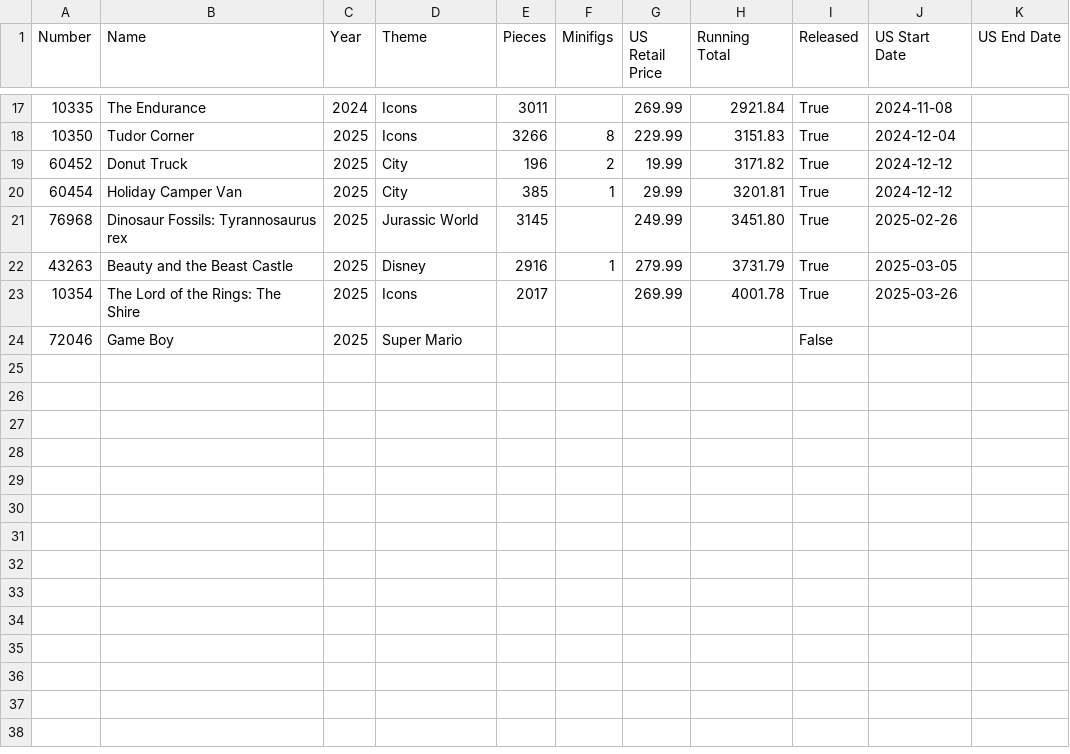
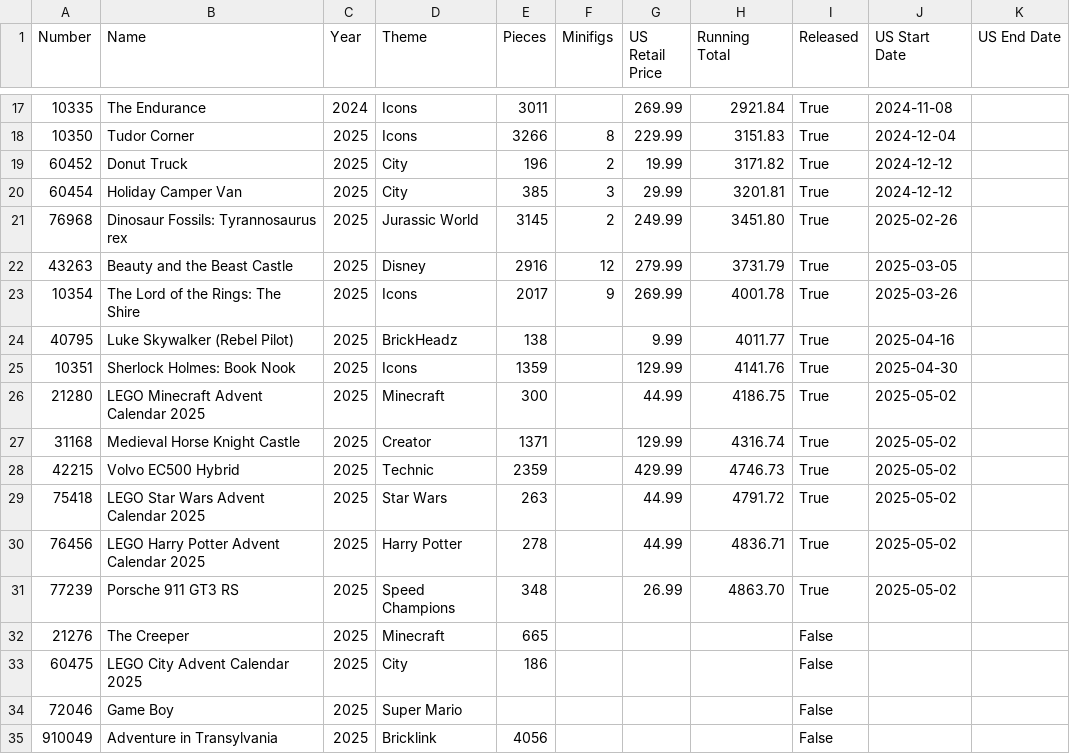
Before and after one commit to schultzy51/brickset, a CSV file: lists/wanted.csv, drawn as a sheet; only a part is shown, gaps mark what is left out.

```diff
--- a/lists/wanted.csv
+++ b/lists/wanted.csv
@@ -19,6 +19,17 @@ Number,Name,Year,Theme,Pieces,Minifigs,US Retail Price,Running Total,Released,US
 60452,Donut Truck,2025,City,196,2,19.99,3171.82,True,2024-12-12,
-60454,Holiday Camper Van,2025,City,385,1,29.99,3201.81,True,2024-12-12,
-76968,Dinosaur Fossils: Tyrannosaurus rex,2025,Jurassic World,3145,,249.99,3451.80,True,2025-02-26,
-43263,Beauty and the Beast Castle,2025,Disney,2916,1,279.99,3731.79,True,2025-03-05,
-10354,The Lord of the Rings: The Shire,2025,Icons,2017,,269.99,4001.78,True,2025-03-26,
+60454,Holiday Camper Van,2025,City,385,3,29.99,3201.81,True,2024-12-12,
+76968,Dinosaur Fossils: Tyrannosaurus rex,2025,Jurassic World,3145,2,249.99,3451.80,True,2025-02-26,
+43263,Beauty and the Beast Castle,2025,Disney,2916,12,279.99,3731.79,True,2025-03-05,
+10354,The Lord of the Rings: The Shire,2025,Icons,2017,9,269.99,4001.78,True,2025-03-26,
+40795,Luke Skywalker (Rebel Pilot),2025,BrickHeadz,138,,9.99,4011.77,True,2025-04-16,
+10351,Sherlock Holmes: Book Nook,2025,Icons,1359,,129.99,4141.76,True,2025-04-30,
+21280,LEGO Minecraft Advent Calendar 2025,2025,Minecraft,300,,44.99,4186.75,True,2025-05-02,
+31168,Medieval Horse Knight Castle,2025,Creator,1371,,129.99,4316.74,True,2025-05-02,
+42215,Volvo EC500 Hybrid,2025,Technic,2359,,429.99,4746.73,True,2025-05-02,
+75418,LEGO Star Wars Advent Calendar 2025,2025,Star Wars,263,,44.99,4791.72,True,2025-05-02,
+76456,LEGO Harry Potter Advent Calendar 2025,2025,Harry Potter,278,,44.99,4836.71,True,2025-05-02,
+77239,Porsche 911 GT3 RS,2025,Speed Champions,348,,26.99,4863.70,True,2025-05-02,
+21276,The Creeper,2025,Minecraft,665,,,,False,,
+60475,LEGO City Advent Calendar 2025,2025,City,186,,,,False,,
 72046,Game Boy,2025,Super Mario,,,,,False,,
+910049,Adventure in Transylvania,2025,Bricklink,4056,,,,False,,
```
Also changed, not shown: lists/owned.csv, lists/wanted_released.csv, 3 other files.
